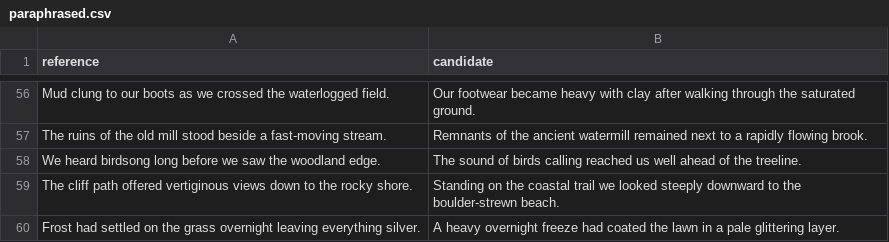
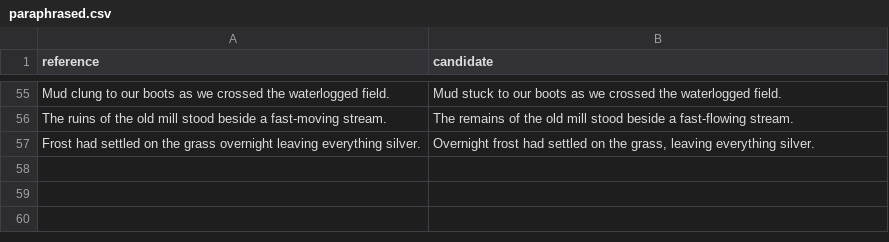
Before and after one commit to c08776105/AffectiveTravelogue, a CSV file: backend/bertscore_inputs/paraphrased.csv, drawn as a sheet; only a part is shown, gaps mark what is left out; removed rows and columns are numbered as before the commit, all else as after; the diff covers the shown part only; the diff names each change by its address in the sheet, - before the commit and + after, or states it on an @@ line.

```diff
--- a/backend/bertscore_inputs/paraphrased.csv
+++ b/backend/bertscore_inputs/paraphrased.csv
-B55 (candidate): Our footwear became heavy with clay after walking through the saturated ground.
+B55 (candidate): Mud stuck to our boots as we crossed the waterlogged field.
-B56 (candidate): Remnants of the ancient watermill remained next to a rapidly flowing brook.
+B56 (candidate): The remains of the old mill stood beside a fast-flowing stream.
-row 58: We heard birdsong long before we saw the woodland edge. | The sound of birds calling reached us well ahead of the treeline.
-row 59: The cliff path offered vertiginous views down to the rocky shore. | Standing on the coastal trail we looked steeply downward to the boulder-strewn beach.
-B57 (candidate): A heavy overnight freeze had coated the lawn in a pale glittering layer.
+B57 (candidate): Overnight frost had settled on the grass, leaving everything silver.
```
Also changed, not shown: 1 removed row and 53 edited cells elsewhere in this file, backend/bertscore_inputs/unrelated.csv, 3 other files.
